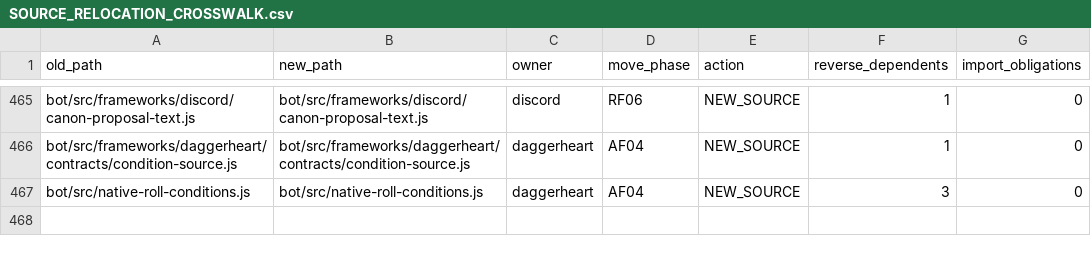
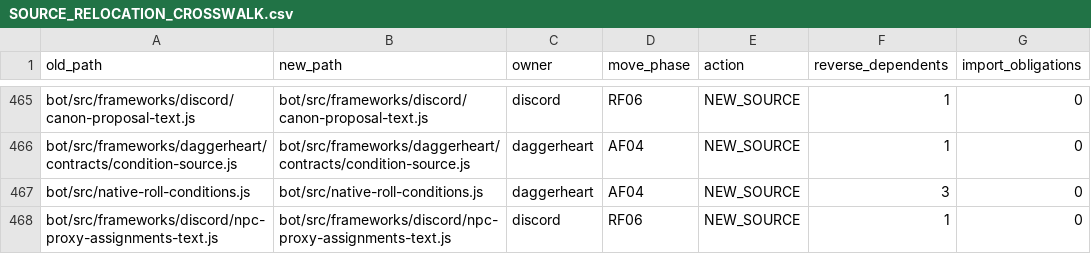
Before and after one commit to KeshireTheChaotic/Veiled_City, a CSV file: docs/Implementation_Plans/Framework_Refactor/SOURCE_RELOCATION_CROSSWALK.csv, drawn as a sheet; only a part is shown, gaps mark what is left out; the diff names each change by its address in the sheet, - before the commit and + after, or states it on an @@ line.

```diff
--- a/docs/Implementation_Plans/Framework_Refactor/SOURCE_RELOCATION_CROSSWALK.csv
+++ b/docs/Implementation_Plans/Framework_Refactor/SOURCE_RELOCATION_CROSSWALK.csv
+row 468: bot/src/frameworks/discord/npc-proxy-assignments-text.js | bot/src/frameworks/discord/npc-proxy-assignments-text.js | discord | RF06 | NEW_SOURCE | 1 | 0
```
Also changed, not shown: docs/Implementation_Plans/Framework_Refactor/FRAMEWORK_OWNERSHIP.csv, 9 other files.
